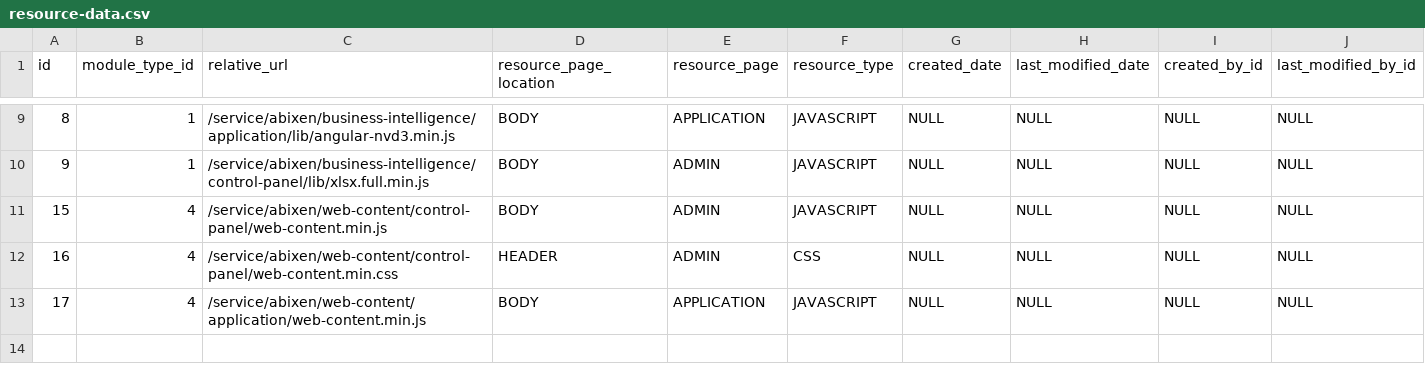
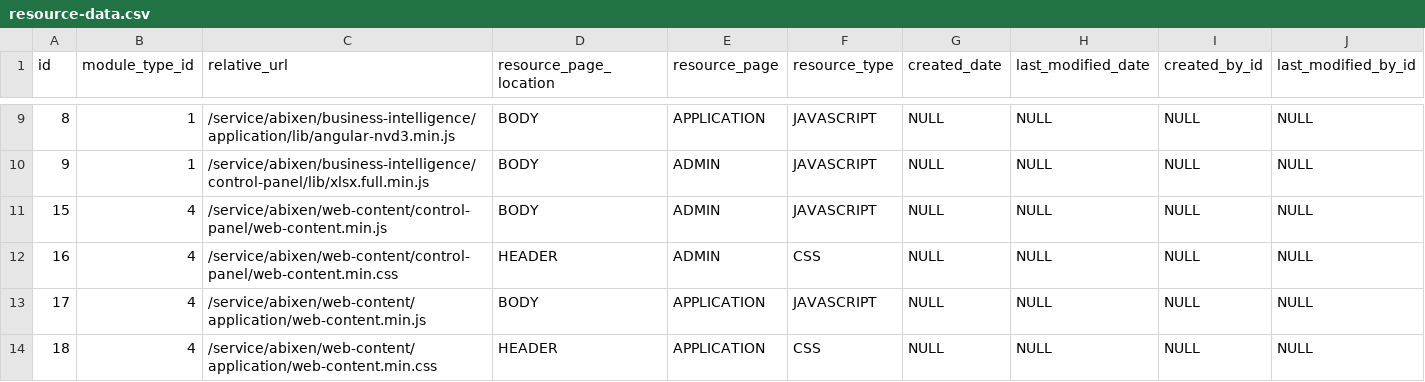
Before and after one commit to abixen/abixen-platform, a CSV file: abixen-platform-core/src/main/resources/liquibase/import/data/resource-data.csv, drawn as a sheet; only a part is shown, gaps mark what is left out.

Commit message:
Created a preview section for web content wizard. Resolved #1046

```diff
--- a/abixen-platform-core/src/main/resources/liquibase/import/data/resource-data.csv
+++ b/abixen-platform-core/src/main/resources/liquibase/import/data/resource-data.csv
@@ -13 +13,2 @@ id;module_type_id;relative_url;resource_page_location;resource_page;resource_typ
 17;4;/service/abixen/web-content/application/web-content.min.js;BODY;APPLICATION;JAVASCRIPT;NULL;NULL;NULL;NULL
+18;4;/service/abixen/web-content/application/web-content.min.css;HEADER;APPLICATION;CSS;NULL;NULL;NULL;NULL
```
Also changed, not shown: 10 other files.
